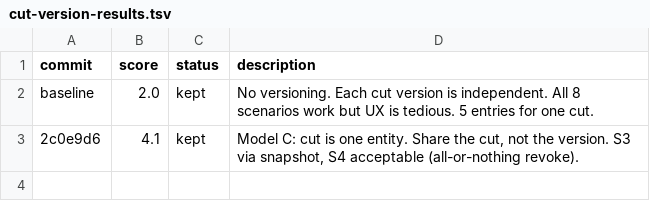
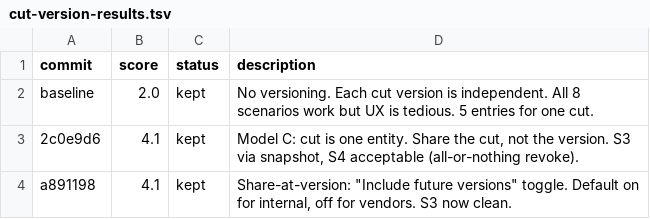
Before and after one commit to ivvvvvvvvvaaaan/Upside-Down, a TSV file: cut-version-results.tsv, drawn as a sheet; the diff names each change by its address in the sheet, - before the commit and + after, or states it on an @@ line.

Commit message:
experiment 2: share-at-version for vendors -- snapshot toggle with smart defaults

```diff
--- a/cut-version-results.tsv
+++ b/cut-version-results.tsv
+row 4: a891198 | 4.1 | kept | Share-at-version: "Include future versions" toggle. Default on for internal, off for vendors. S3 now clean.
```
Also changed, not shown: 1 other file.
